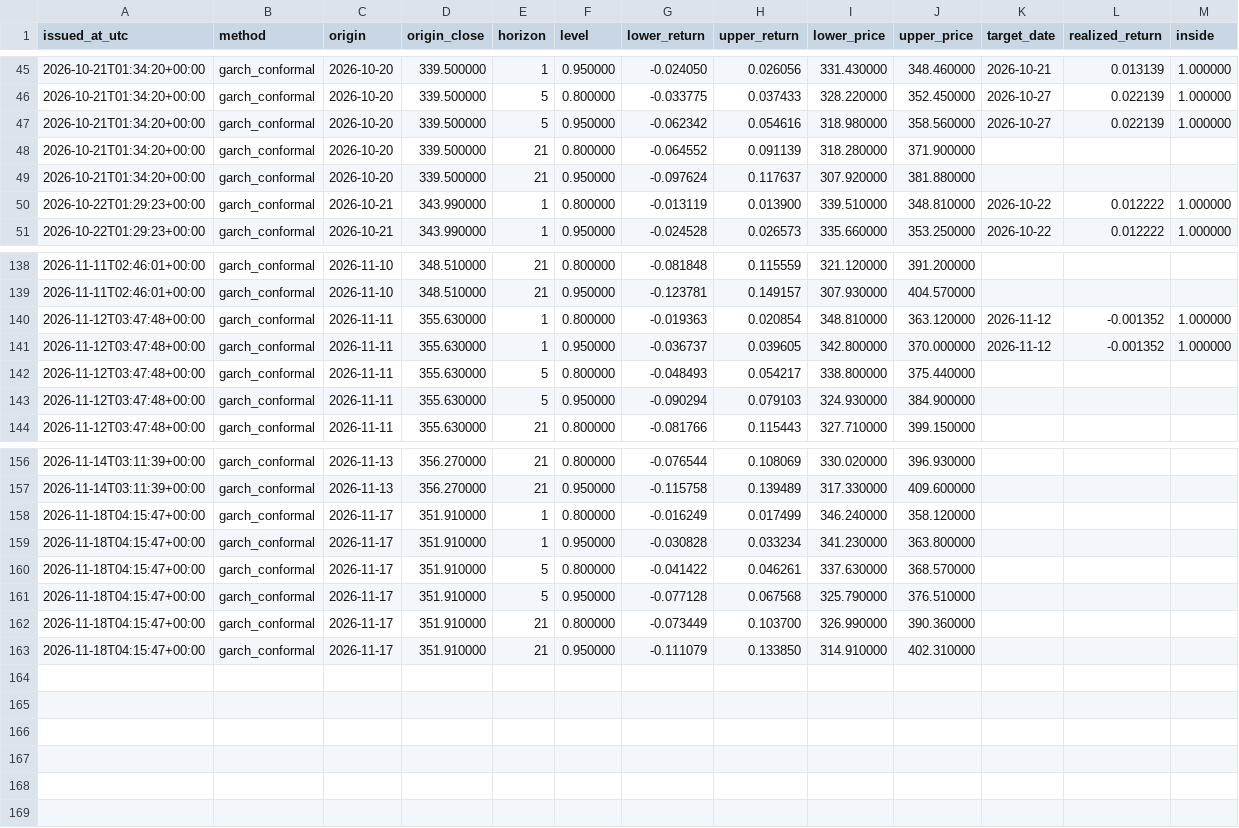
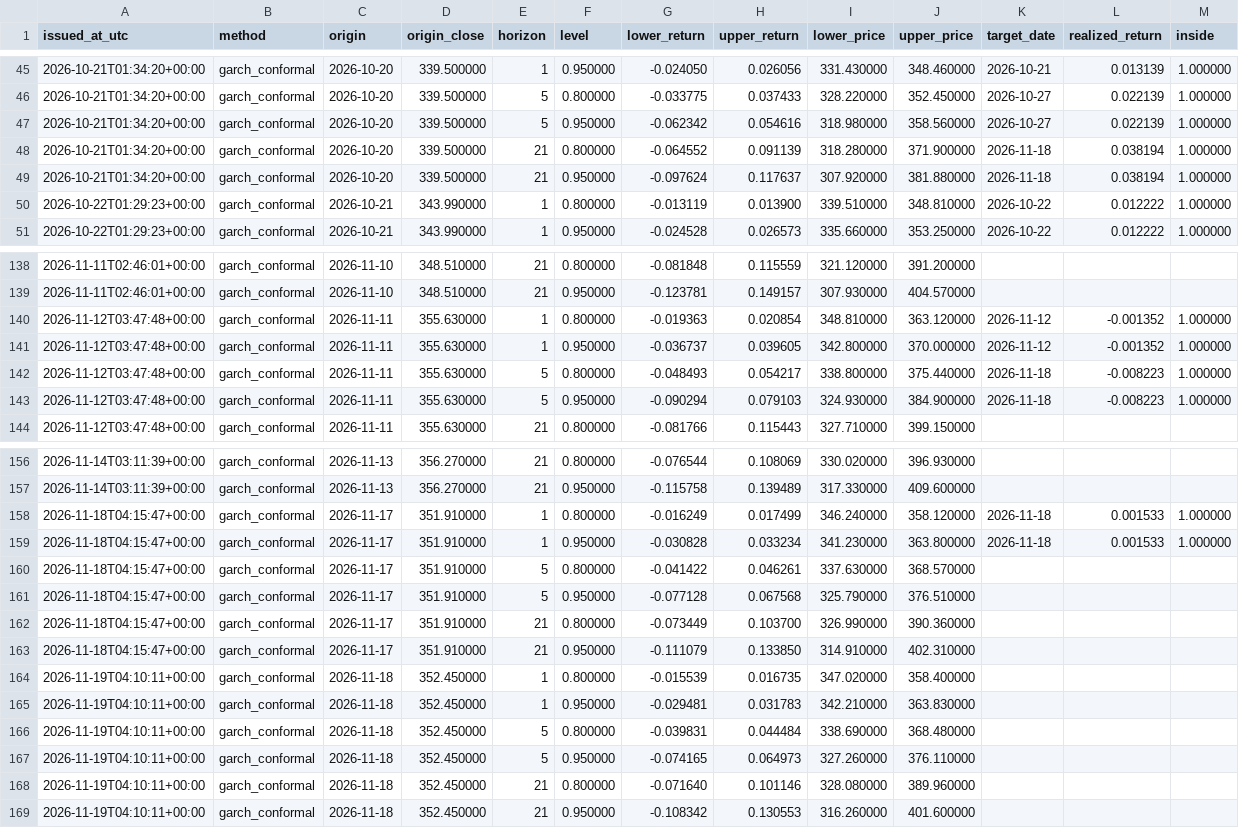
Before and after one commit to dbechrakis/aapl-forecasting-backtest, a CSV file: outputs/live/forecast_log.csv, drawn as a sheet; only a part is shown, gaps mark what is left out.

```diff
--- a/outputs/live/forecast_log.csv
+++ b/outputs/live/forecast_log.csv
@@ -47,4 +47,4 @@ issued_at_utc,method,origin,origin_close,horizon,level,lower_return,upper_return
 2026-10-21T01:34:20+00:00,garch_conformal,2026-10-20,339.500000,5,0.950000,-0.062342,0.054616,318.980000,358.560000,2026-10-27,0.022139,1.000000
-2026-10-21T01:34:20+00:00,garch_conformal,2026-10-20,339.500000,21,0.800000,-0.064552,0.091139,318.280000,371.900000,,,
-2026-10-21T01:34:20+00:00,garch_conformal,2026-10-20,339.500000,21,0.950000,-0.097624,0.117637,307.920000,381.880000,,,
+2026-10-21T01:34:20+00:00,garch_conformal,2026-10-20,339.500000,21,0.800000,-0.064552,0.091139,318.280000,371.900000,2026-11-18,0.038194,1.000000
+2026-10-21T01:34:20+00:00,garch_conformal,2026-10-20,339.500000,21,0.950000,-0.097624,0.117637,307.920000,381.880000,2026-11-18,0.038194,1.000000
 2026-10-22T01:29:23+00:00,garch_conformal,2026-10-21,343.990000,1,0.800000,-0.013119,0.013900,339.510000,348.810000,2026-10-22,0.012222,1.000000
@@ -141,4 +141,4 @@ issued_at_utc,method,origin,origin_close,horizon,level,lower_return,upper_return
 2026-11-12T03:47:48+00:00,garch_conformal,2026-11-11,355.630000,1,0.950000,-0.036737,0.039605,342.800000,370.000000,2026-11-12,-0.001352,1.000000
-2026-11-12T03:47:48+00:00,garch_conformal,2026-11-11,355.630000,5,0.800000,-0.048493,0.054217,338.800000,375.440000,,,
-2026-11-12T03:47:48+00:00,garch_conformal,2026-11-11,355.630000,5,0.950000,-0.090294,0.079103,324.930000,384.900000,,,
+2026-11-12T03:47:48+00:00,garch_conformal,2026-11-11,355.630000,5,0.800000,-0.048493,0.054217,338.800000,375.440000,2026-11-18,-0.008223,1.000000
+2026-11-12T03:47:48+00:00,garch_conformal,2026-11-11,355.630000,5,0.950000,-0.090294,0.079103,324.930000,384.900000,2026-11-18,-0.008223,1.000000
 2026-11-12T03:47:48+00:00,garch_conformal,2026-11-11,355.630000,21,0.800000,-0.081766,0.115443,327.710000,399.150000,,,
@@ -157,4 +157,4 @@ issued_at_utc,method,origin,origin_close,horizon,level,lower_return,upper_return
 2026-11-14T03:11:39+00:00,garch_conformal,2026-11-13,356.270000,21,0.950000,-0.115758,0.139489,317.330000,409.600000,,,
-2026-11-18T04:15:47+00:00,garch_conformal,2026-11-17,351.910000,1,0.800000,-0.016249,0.017499,346.240000,358.120000,,,
-2026-11-18T04:15:47+00:00,garch_conformal,2026-11-17,351.910000,1,0.950000,-0.030828,0.033234,341.230000,363.800000,,,
+2026-11-18T04:15:47+00:00,garch_conformal,2026-11-17,351.910000,1,0.800000,-0.016249,0.017499,346.240000,358.120000,2026-11-18,0.001533,1.000000
+2026-11-18T04:15:47+00:00,garch_conformal,2026-11-17,351.910000,1,0.950000,-0.030828,0.033234,341.230000,363.800000,2026-11-18,0.001533,1.000000
 2026-11-18T04:15:47+00:00,garch_conformal,2026-11-17,351.910000,5,0.800000,-0.041422,0.046261,337.630000,368.570000,,,
@@ -163 +163,7 @@ issued_at_utc,method,origin,origin_close,horizon,level,lower_return,upper_return
 2026-11-18T04:15:47+00:00,garch_conformal,2026-11-17,351.910000,21,0.950000,-0.111079,0.133850,314.910000,402.310000,,,
+2026-11-19T04:10:11+00:00,garch_conformal,2026-11-18,352.450000,1,0.800000,-0.015539,0.016735,347.020000,358.400000,,,
+2026-11-19T04:10:11+00:00,garch_conformal,2026-11-18,352.450000,1,0.950000,-0.029481,0.031783,342.210000,363.830000,,,
+2026-11-19T04:10:11+00:00,garch_conformal,2026-11-18,352.450000,5,0.800000,-0.039831,0.044484,338.690000,368.480000,,,
+2026-11-19T04:10:11+00:00,garch_conformal,2026-11-18,352.450000,5,0.950000,-0.074165,0.064973,327.260000,376.110000,,,
+2026-11-19T04:10:11+00:00,garch_conformal,2026-11-18,352.450000,21,0.800000,-0.071640,0.101146,328.080000,389.960000,,,
+2026-11-19T04:10:11+00:00,garch_conformal,2026-11-18,352.450000,21,0.950000,-0.108342,0.130553,316.260000,401.600000,,,
```
Also changed, not shown: 2 other files.
